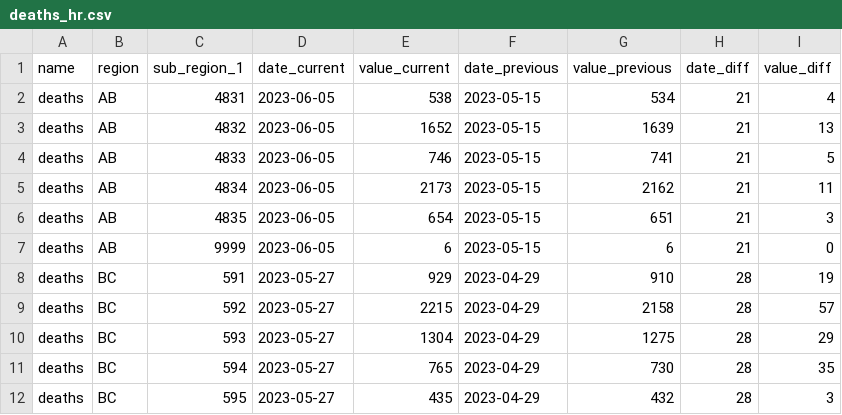
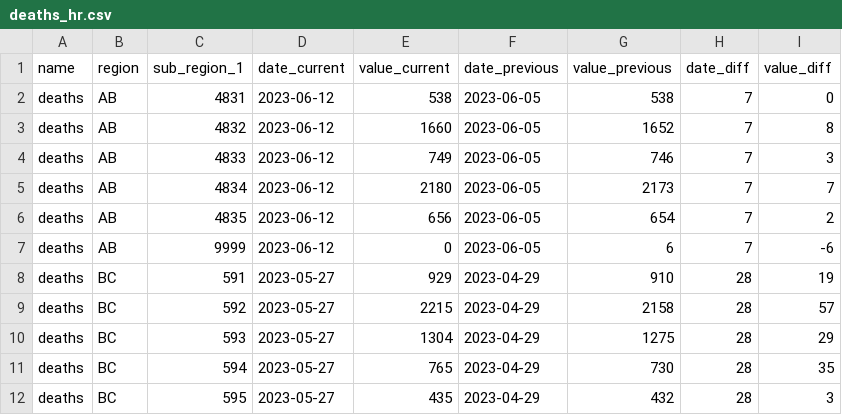
Before and after one commit to ccodwg/CovidTimelineCanada, a CSV file: diffs/hr/deaths_hr.csv, drawn as a sheet; only a part is shown.

```diff
--- a/diffs/hr/deaths_hr.csv
+++ b/diffs/hr/deaths_hr.csv
@@ -1,8 +1,8 @@
 "name","region","sub_region_1","date_current","value_current","date_previous","value_previous","date_diff","value_diff"
-"deaths","AB",4831,"2023-06-05",538,"2023-05-15",534,21,4
-"deaths","AB",4832,"2023-06-05",1652,"2023-05-15",1639,21,13
-"deaths","AB",4833,"2023-06-05",746,"2023-05-15",741,21,5
-"deaths","AB",4834,"2023-06-05",2173,"2023-05-15",2162,21,11
-"deaths","AB",4835,"2023-06-05",654,"2023-05-15",651,21,3
-"deaths","AB",9999,"2023-06-05",6,"2023-05-15",6,21,0
+"deaths","AB",4831,"2023-06-12",538,"2023-06-05",538,7,0
+"deaths","AB",4832,"2023-06-12",1660,"2023-06-05",1652,7,8
+"deaths","AB",4833,"2023-06-12",749,"2023-06-05",746,7,3
+"deaths","AB",4834,"2023-06-12",2180,"2023-06-05",2173,7,7
+"deaths","AB",4835,"2023-06-12",656,"2023-06-05",654,7,2
+"deaths","AB",9999,"2023-06-12",0,"2023-06-05",6,7,-6
 "deaths","BC",591,"2023-05-27",929,"2023-04-29",910,28,19
```
Also changed, not shown: data/can/deaths_can.csv, data/pt/deaths_pt.csv, 8 other files.
